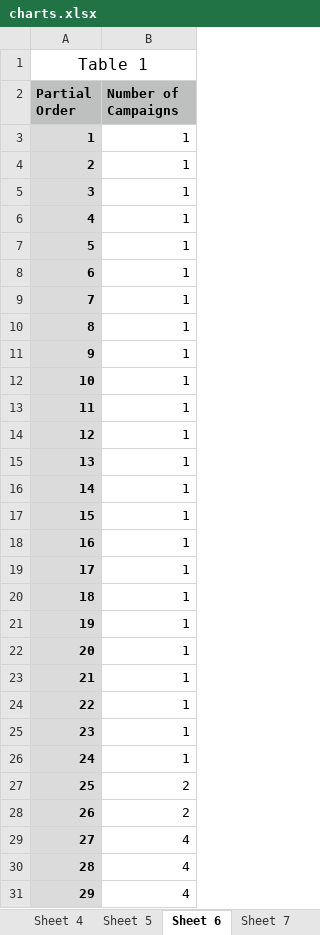
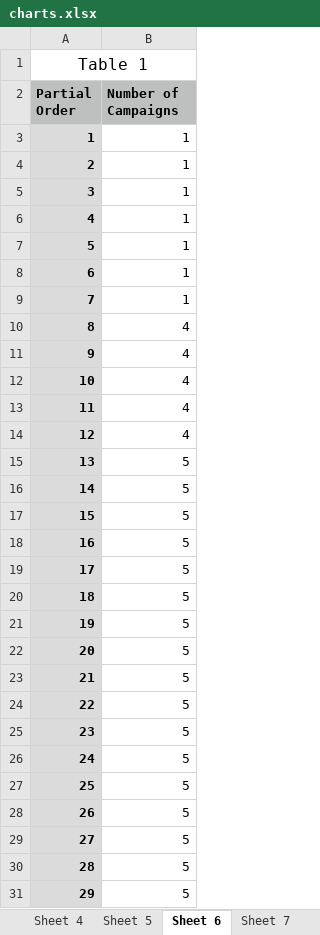
Before and after one commit to amordahl/AndroidTA_FaultLocalization, an Excel workbook: resources/data/charts.xlsx, sheet Sheet 6, drawn as a sheet; only a part is shown; the shorter side is filled out with more unchanged rows; values as stored, in another font and other column widths than the file's, no borders; charts and pictures not drawn; removed rows and columns are numbered as before the commit, all else as after; the diff names each change by its address in the sheet, - before the commit and + after, or states it on an @@ line.

```diff
--- a/resources/data/charts.xlsx (sheet Sheet 6)
+++ b/resources/data/charts.xlsx (sheet Sheet 6)
-row 10: 8 | 1
-row 11: 9 | 1
-row 12: 10 | 1
-row 13: 11 | 1
-row 14: 12 | 1
-row 15: 13 | 1
-row 16: 14 | 1
-row 17: 15 | 1
-row 18: 16 | 1
-row 19: 17 | 1
-row 20: 18 | 1
-row 21: 19 | 1
-row 22: 20 | 1
-row 23: 21 | 1
-row 24: 22 | 1
-row 25: 23 | 1
-row 26: 24 | 1
-row 27: 25 | 2
-row 28: 26 | 2
@@ column A (Partial Order) renumbered from row 10 down @@
```
Also changed, not shown: sheet Sheet 4, sheet Sheet 5, sheet Sheet 7, sheet Sheet 2, sheet Sheet 1, charts or pictures, 3 other files.
